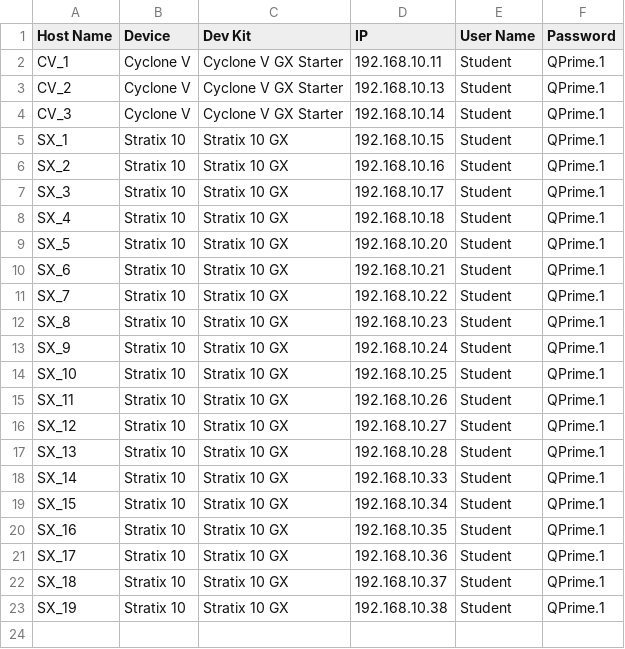
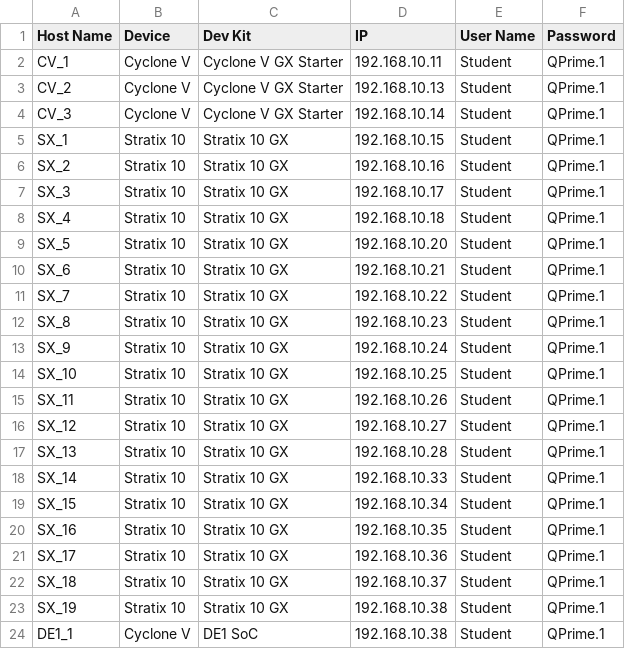
Before and after one commit to psgtrainingdummy/vpl_config, a CSV file: vpl_config.csv, drawn as a sheet; the diff names each change by its address in the sheet, - before the commit and + after, or states it on an @@ line.

Commit message:
Update vpl_config.csv

```diff
--- a/vpl_config.csv
+++ b/vpl_config.csv
+row 24: DE1_1 | Cyclone V | DE1 SoC | 192.168.10.38 | Student | QPrime.1
```
